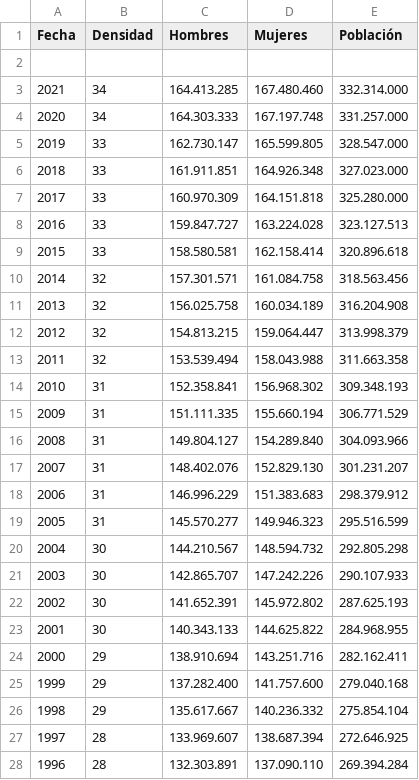
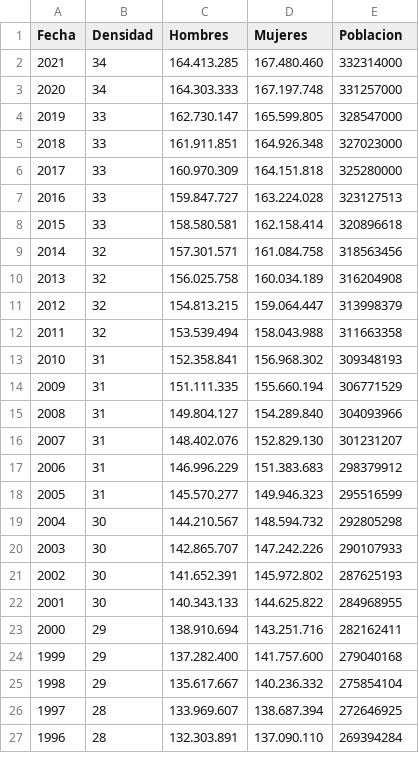
Before and after one commit to paoloVD21/repos1, a CSV file: SEMANA_14/EstadosUnidosPoblacion.csv, drawn as a sheet; only a part is shown; the diff covers the shown part only.

```diff
--- a/SEMANA_14/EstadosUnidosPoblacion.csv
+++ b/SEMANA_14/EstadosUnidosPoblacion.csv
@@ -1,28 +1,27 @@
-Fecha,Densidad,Hombres,Mujeres,Población
-
-2021,34,164.413.285,167.480.460,332.314.000
-2020,34,164.303.333,167.197.748,331.257.000
-2019,33,162.730.147,165.599.805,328.547.000
-2018,33,161.911.851,164.926.348,327.023.000
-2017,33,160.970.309,164.151.818,325.280.000
-2016,33,159.847.727,163.224.028,323.127.513
-2015,33,158.580.581,162.158.414,320.896.618
-2014,32,157.301.571,161.084.758,318.563.456
-2013,32,156.025.758,160.034.189,316.204.908
-2012,32,154.813.215,159.064.447,313.998.379
-2011,32,153.539.494,158.043.988,311.663.358
-2010,31,152.358.841,156.968.302,309.348.193
-2009,31,151.111.335,155.660.194,306.771.529
-2008,31,149.804.127,154.289.840,304.093.966
-2007,31,148.402.076,152.829.130,301.231.207
-2006,31,146.996.229,151.383.683,298.379.912
-2005,31,145.570.277,149.946.323,295.516.599
-2004,30,144.210.567,148.594.732,292.805.298
-2003,30,142.865.707,147.242.226,290.107.933
-2002,30,141.652.391,145.972.802,287.625.193
-2001,30,140.343.133,144.625.822,284.968.955
-2000,29,138.910.694,143.251.716,282.162.411
-1999,29,137.282.400,141.757.600,279.040.168
-1998,29,135.617.667,140.236.332,275.854.104
-1997,28,133.969.607,138.687.394,272.646.925
-1996,28,132.303.891,137.090.110,269.394.284
+Fecha,Densidad,Hombres,Mujeres,Poblacion
+2021,34,164.413.285,167.480.460,332314000
+2020,34,164.303.333,167.197.748,331257000
+2019,33,162.730.147,165.599.805,328547000
+2018,33,161.911.851,164.926.348,327023000
+2017,33,160.970.309,164.151.818,325280000
+2016,33,159.847.727,163.224.028,323127513
+2015,33,158.580.581,162.158.414,320896618
+2014,32,157.301.571,161.084.758,318563456
+2013,32,156.025.758,160.034.189,316204908
+2012,32,154.813.215,159.064.447,313998379
+2011,32,153.539.494,158.043.988,311663358
+2010,31,152.358.841,156.968.302,309348193
+2009,31,151.111.335,155.660.194,306771529
+2008,31,149.804.127,154.289.840,304093966
+2007,31,148.402.076,152.829.130,301231207
+2006,31,146.996.229,151.383.683,298379912
+2005,31,145.570.277,149.946.323,295516599
+2004,30,144.210.567,148.594.732,292805298
+2003,30,142.865.707,147.242.226,290107933
+2002,30,141.652.391,145.972.802,287625193
+2001,30,140.343.133,144.625.822,284968955
+2000,29,138.910.694,143.251.716,282162411
+1999,29,137.282.400,141.757.600,279040168
+1998,29,135.617.667,140.236.332,275854104
+1997,28,133.969.607,138.687.394,272646925
+1996,28,132.303.891,137.090.110,269394284
```
Also changed, not shown: 21 removed rows and 46 edited cells elsewhere in this file, 3 other files.
